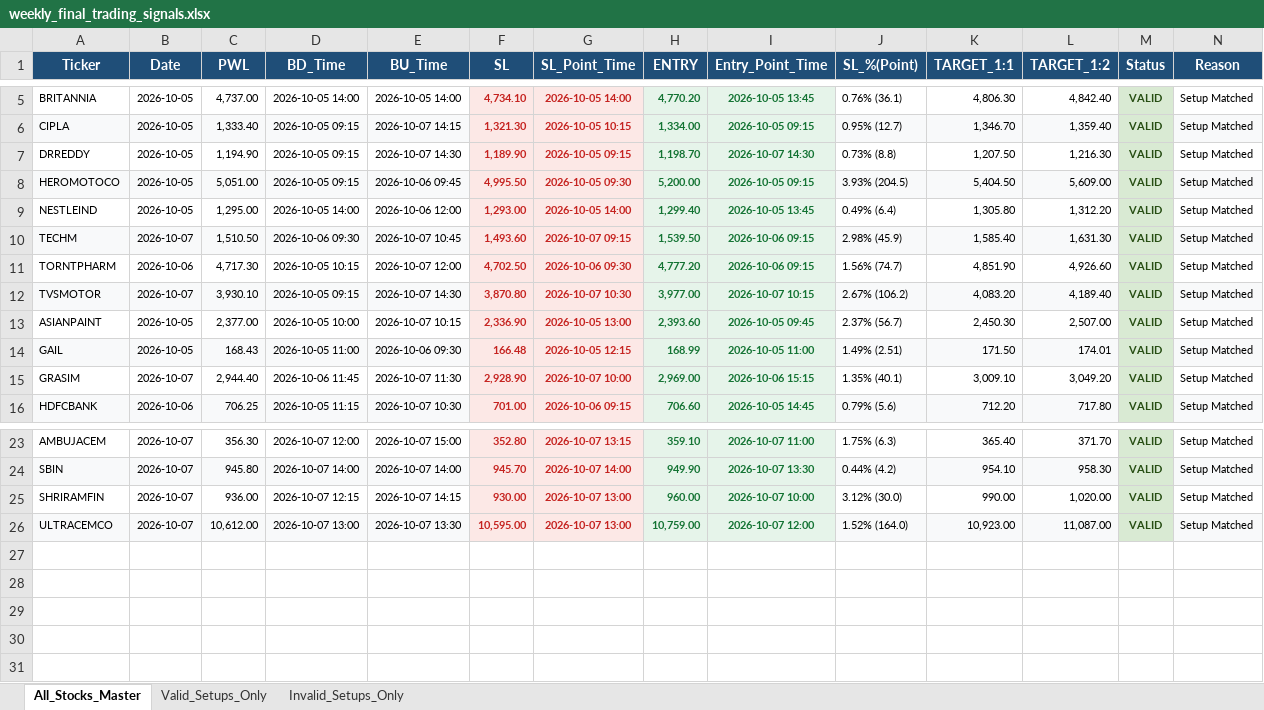
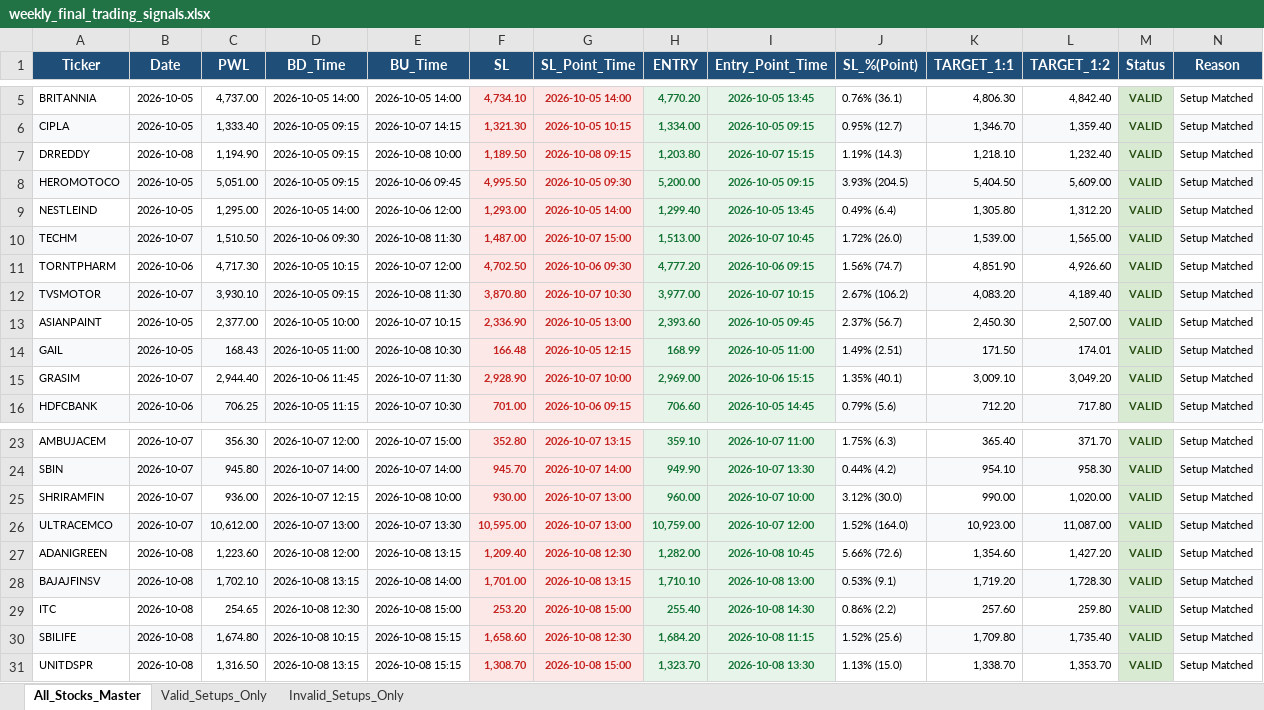
Before and after one commit to chandancv62-mtf/telegram-notifier, an Excel workbook: data/weekly_final_trading_signals.xlsx, sheet All_Stocks_Master, drawn as a sheet; only a part is shown, gaps mark what is left out; values as stored, in another font and other column widths than the file's, no borders; the diff names each change by its address in the sheet, - before the commit and + after, or states it on an @@ line.

```diff
--- a/data/weekly_final_trading_signals.xlsx (sheet All_Stocks_Master)
+++ b/data/weekly_final_trading_signals.xlsx (sheet All_Stocks_Master)
-B7 (Date): 2026-10-05
+B7 (Date): 2026-10-08
-E7 (BU_Time): 2026-10-07 14:30
+E7 (BU_Time): 2026-10-08 10:00
-F7 (SL): 1,189.90
+F7 (SL): 1,189.50
-G7 (SL_Point_Time): 2026-10-05 09:15
+G7 (SL_Point_Time): 2026-10-08 09:15
-H7 (ENTRY): 1,198.70
+H7 (ENTRY): 1,203.80
-I7 (Entry_Point_Time): 2026-10-07 14:30
+I7 (Entry_Point_Time): 2026-10-07 15:15
-J7 (SL_%(Point)): 0.73% (8.8)
+J7 (SL_%(Point)): 1.19% (14.3)
-K7 (TARGET_1:1): 1,207.50
+K7 (TARGET_1:1): 1,218.10
-L7 (TARGET_1:2): 1,216.30
+L7 (TARGET_1:2): 1,232.40
-E10 (BU_Time): 2026-10-07 10:45
+E10 (BU_Time): 2026-10-08 11:30
-F10 (SL): 1,493.60
+F10 (SL): 1,487.00
-G10 (SL_Point_Time): 2026-10-07 09:15
+G10 (SL_Point_Time): 2026-10-07 15:00
-H10 (ENTRY): 1,539.50
+H10 (ENTRY): 1,513.00
-I10 (Entry_Point_Time): 2026-10-06 09:15
+I10 (Entry_Point_Time): 2026-10-07 10:45
-J10 (SL_%(Point)): 2.98% (45.9)
+J10 (SL_%(Point)): 1.72% (26.0)
-K10 (TARGET_1:1): 1,585.40
+K10 (TARGET_1:1): 1,539.00
-L10 (TARGET_1:2): 1,631.30
+L10 (TARGET_1:2): 1,565.00
-E12 (BU_Time): 2026-10-07 14:30
+E12 (BU_Time): 2026-10-08 11:30
-E14 (BU_Time): 2026-10-06 09:30
+E14 (BU_Time): 2026-10-08 10:30
-E25 (BU_Time): 2026-10-07 14:15
+E25 (BU_Time): 2026-10-08 10:00
+row 27: ADANIGREEN | 2026-10-08 | 1,223.60 | 2026-10-08 12:00 | 2026-10-08 13:15 | 1,209.40 | 2026-10-08 12:30 | 1,282.00 | 2026-10-08 10:45 | 5.66% (72.6) | 1,354.60 | 1,427.20 | VALID | Setup Matched
+row 28: BAJAJFINSV | 2026-10-08 | 1,702.10 | 2026-10-08 13:15 | 2026-10-08 14:00 | 1,701.00 | 2026-10-08 13:15 | 1,710.10 | 2026-10-08 13:00 | 0.53% (9.1) | 1,719.20 | 1,728.30 | VALID | Setup Matched
+row 29: ITC | 2026-10-08 | 254.65 | 2026-10-08 12:30 | 2026-10-08 15:00 | 253.20 | 2026-10-08 15:00 | 255.40 | 2026-10-08 14:30 | 0.86% (2.2) | 257.60 | 259.80 | VALID | Setup Matched
+row 30: SBILIFE | 2026-10-08 | 1,674.80 | 2026-10-08 10:15 | 2026-10-08 15:15 | 1,658.60 | 2026-10-08 12:30 | 1,684.20 | 2026-10-08 11:15 | 1.52% (25.6) | 1,709.80 | 1,735.40 | VALID | Setup Matched
+row 31: UNITDSPR | 2026-10-08 | 1,316.50 | 2026-10-08 13:15 | 2026-10-08 15:15 | 1,308.70 | 2026-10-08 15:00 | 1,323.70 | 2026-10-08 13:30 | 1.13% (15.0) | 1,338.70 | 1,353.70 | VALID | Setup Matched
```
Also changed, not shown: sheet Valid_Setups_Only, data/entry_sl_signals.xlsx, data/trade_tracker_results.xlsx, 1 other file.
